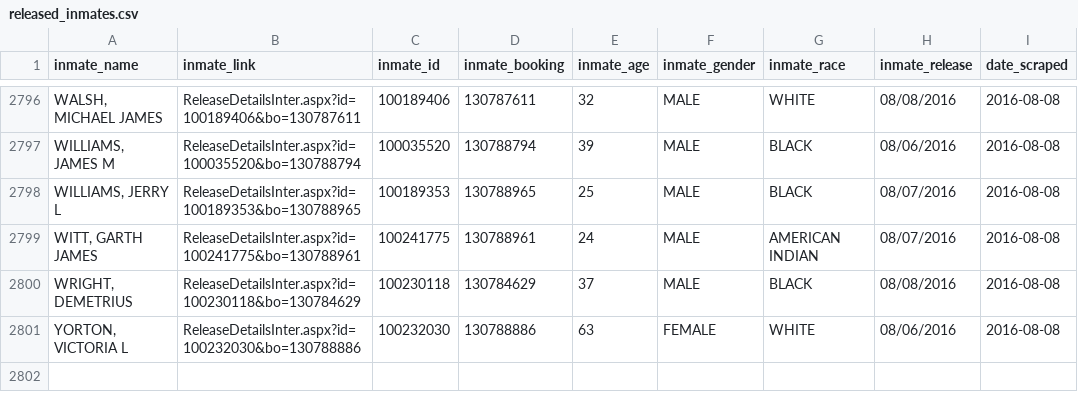
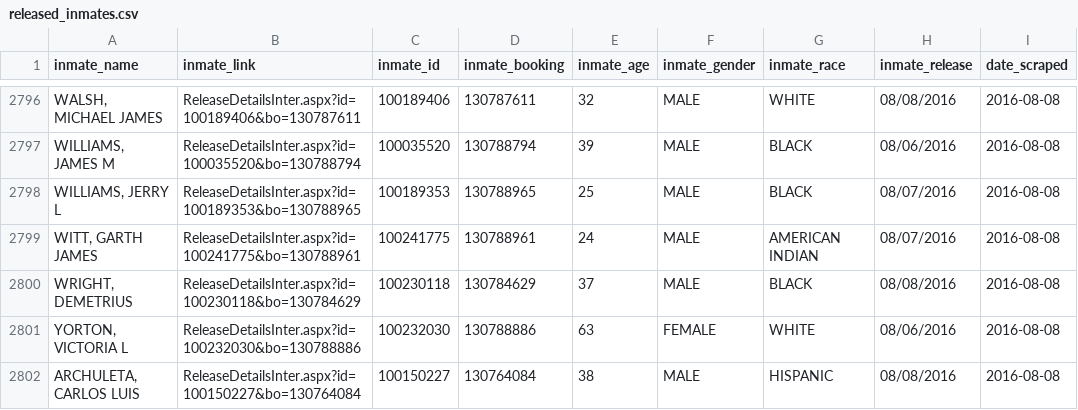
Before and after one commit to sandrafish/justice, a CSV file: data/released_inmates.csv, drawn as a sheet; only a part is shown, gaps mark what is left out.

Commit message:
Adding data for 16-08-08

```diff
--- a/data/released_inmates.csv
+++ b/data/released_inmates.csv
@@ -2801 +2801,2 @@ inmate_name,inmate_link,inmate_id,inmate_booking,inmate_age,inmate_gender,inmate
 "YORTON, VICTORIA L",ReleaseDetailsInter.aspx?id=100232030&bo=130788886,100232030,130788886,63,FEMALE,WHITE,08/06/2016,2016-08-08
+"ARCHULETA, CARLOS LUIS",ReleaseDetailsInter.aspx?id=100150227&bo=130764084,100150227,130764084,38,MALE,HISPANIC,08/08/2016,2016-08-08
```
